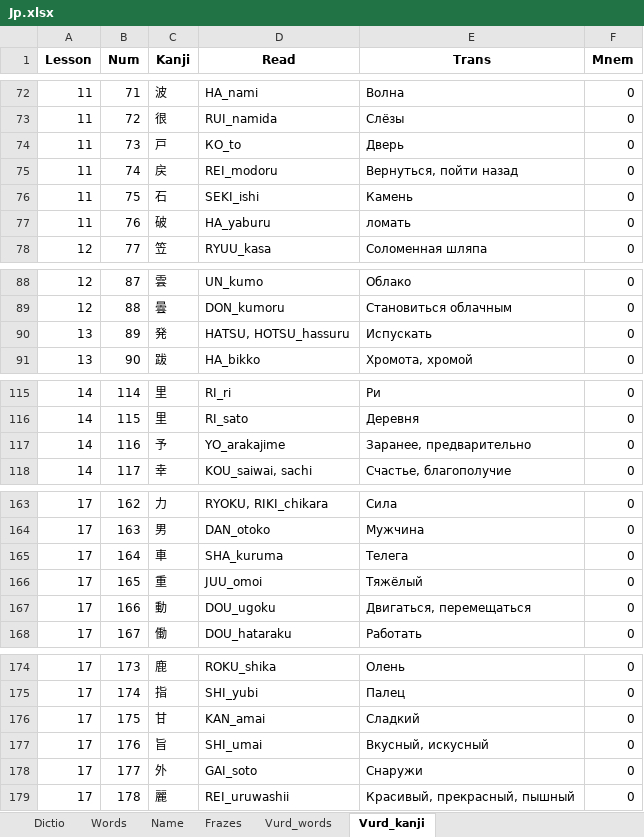
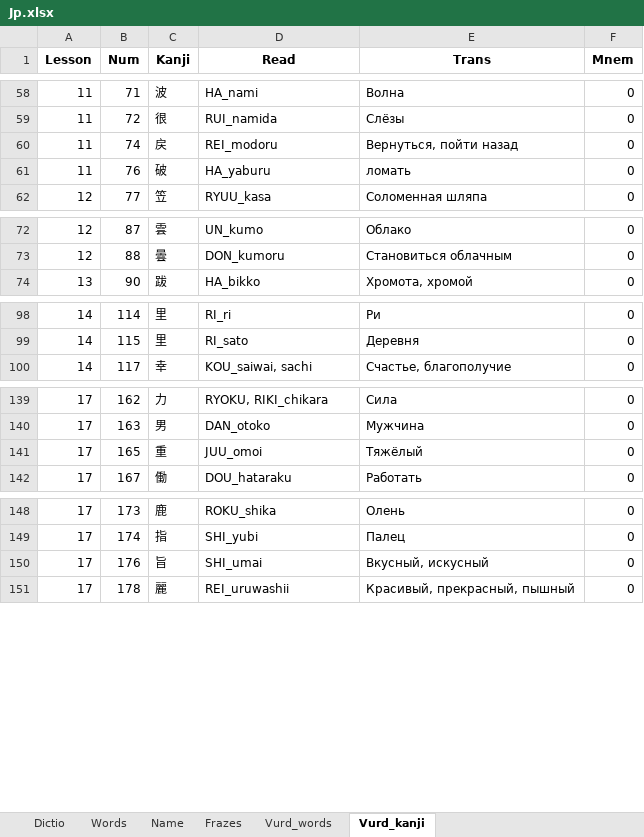
Before and after one commit to rin8351/Jap, an Excel workbook: Jp.xlsx, sheet Vurd_kanji, drawn as a sheet; only a part is shown, gaps mark what is left out; values as stored, in another font and other column widths than the file's, no borders; charts and pictures not drawn; the diff covers the shown part only; the diff names each change by its address in the sheet, - before the commit and + after, or states it on an @@ line.

```diff
--- a/Jp.xlsx (sheet Vurd_kanji)
+++ b/Jp.xlsx (sheet Vurd_kanji)
-row 74: 11 | 73 | 戸 | КО_to | Дверь | 0
-row 76: 11 | 75 | 石 | SEKI_ishi | Камень | 0
-row 90: 13 | 89 | 発 | HATSU, HOTSU_hassuru | Испускать | 0
-row 117: 14 | 116 | 予 | YO_arakajime | Заранее, предварительно | 0
-row 165: 17 | 164 | 車 | SHA_kuruma | Телега | 0
-row 167: 17 | 166 | 動 | DOU_ugoku | Двигаться, перемещаться | 0
-row 176: 17 | 175 | 甘 | KAN_amai | Сладкий | 0
-row 178: 17 | 177 | 外 | GAI_soto | Снаружи | 0
```
Also changed, not shown: 23 removed rows elsewhere in this sheet, sheet Dictio, sheet Words, charts or pictures, 8 other files.
